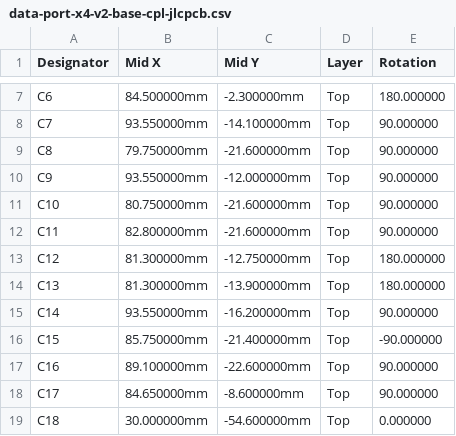
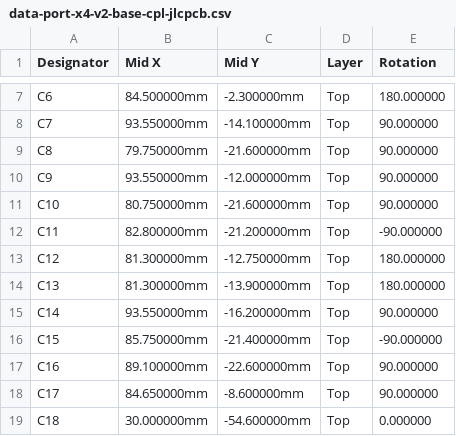
Before and after one commit to kartben/hw-testing-rack, a CSV file: electronics/data-port-x4-v2/fab/data-port-x4-v2-base-cpl-jlcpcb.csv, drawn as a sheet; only a part is shown, gaps mark what is left out.

```diff
--- a/electronics/data-port-x4-v2/fab/data-port-x4-v2-base-cpl-jlcpcb.csv
+++ b/electronics/data-port-x4-v2/fab/data-port-x4-v2-base-cpl-jlcpcb.csv
@@ -11,3 +11,3 @@ C9,93.550000mm,-12.000000mm,Top,90.000000
 C10,80.750000mm,-21.600000mm,Top,90.000000
-C11,82.800000mm,-21.600000mm,Top,90.000000
+C11,82.800000mm,-21.200000mm,Top,-90.000000
 C12,81.300000mm,-12.750000mm,Top,180.000000
```
Also changed, not shown: electronics/data-port-x4-v2/fab/data-port-x4-v2-cpl-jlcpcb.csv, electronics/data-port-x4-v2/fab/data-port-x4-v2-panel-cpl-jlcpcb.csv, 10 other files.
